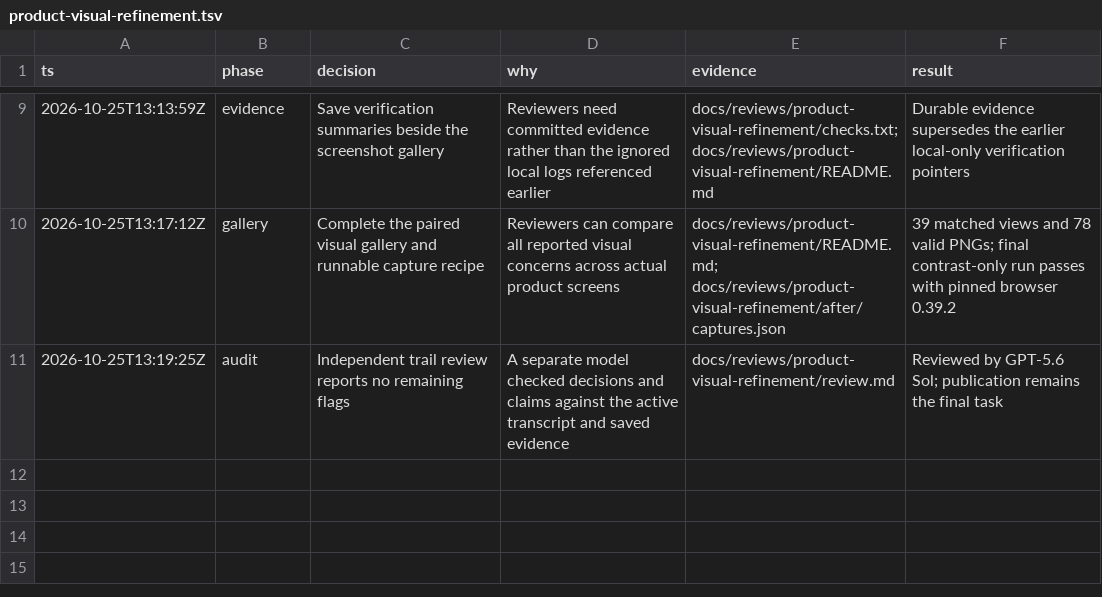
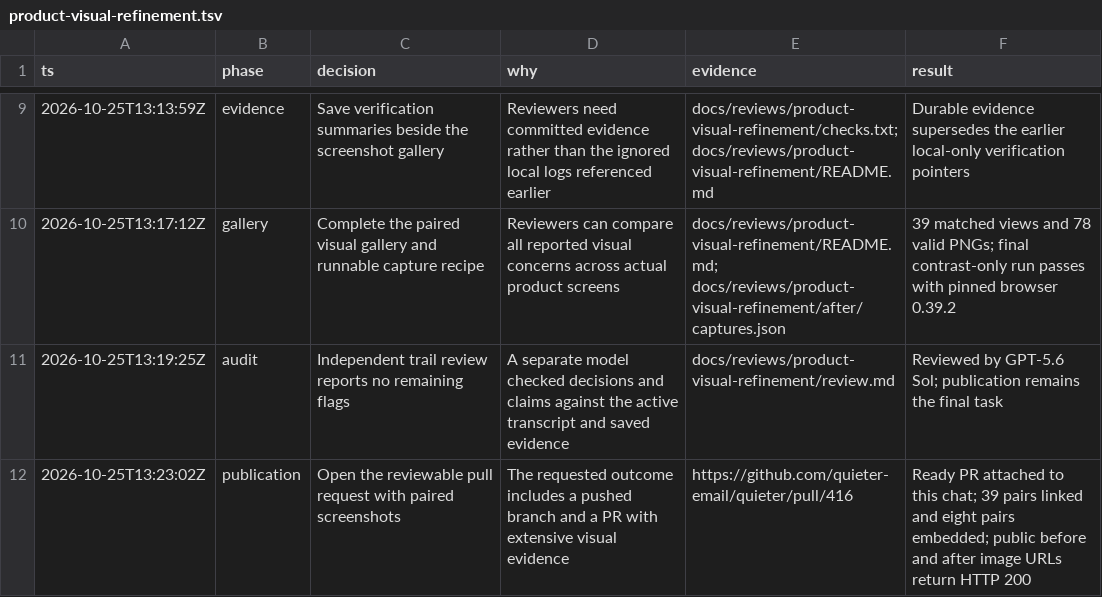
Before and after one commit to quieter-email/quieter, a TSV file: .audit/product-visual-refinement.tsv, drawn as a sheet; only a part is shown, gaps mark what is left out; the diff names each change by its address in the sheet, - before the commit and + after, or states it on an @@ line.

Commit message:
docs(ui): record visual refinement pull request

```diff
--- a/.audit/product-visual-refinement.tsv
+++ b/.audit/product-visual-refinement.tsv
+row 12: 2026-10-25T13:23:02Z | publication | Open the reviewable pull request with paired screenshots | The requested outcome includes a pushed branch and a PR with extensive visual evidence | https://github.com/quieter-email/quieter/pull/416 | Ready PR attached to this chat; 39 pairs linked and eight pairs embedded; public before and after image URLs return HTTP 200
```
Also changed, not shown: 1 other file.
